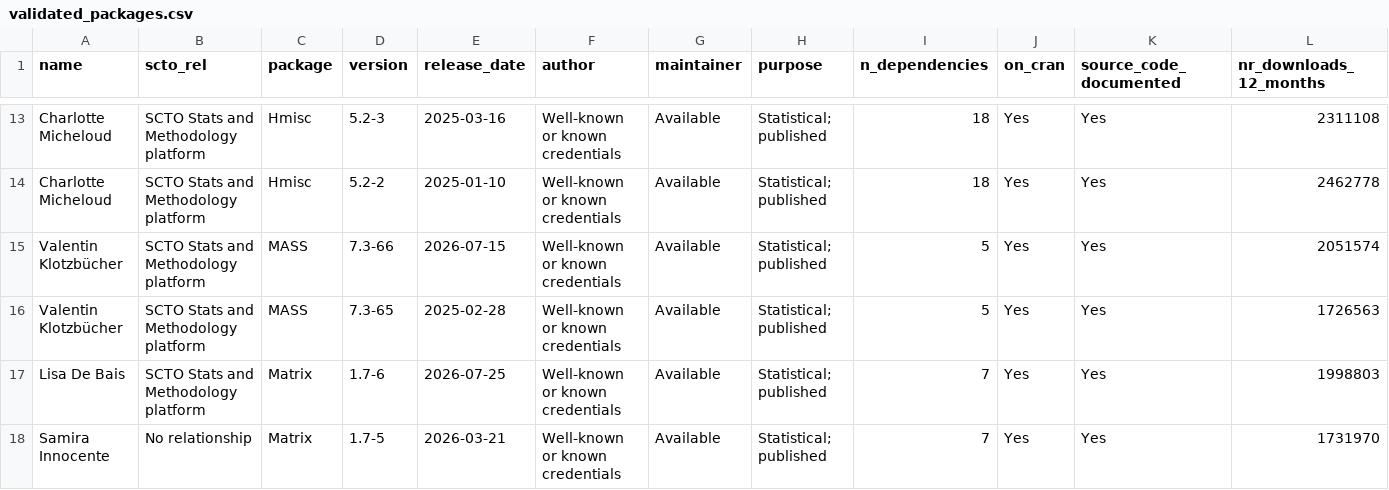
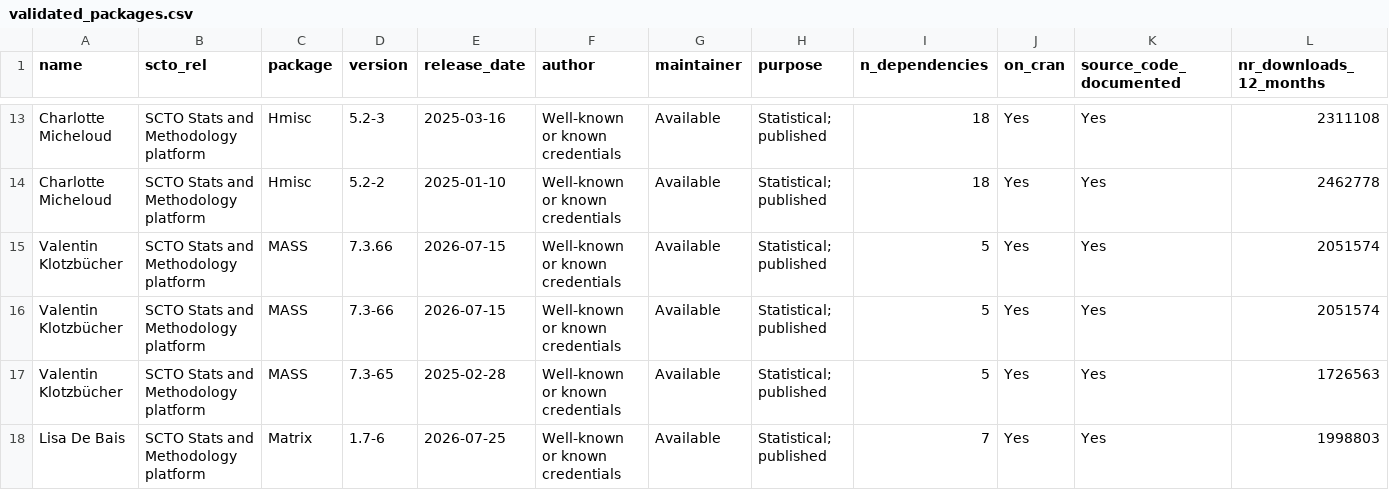
Before and after one commit to SwissClinicalTrialOrganisation/validation_platform, a CSV file: tables/validated_packages.csv, drawn as a sheet; only a part is shown, gaps mark what is left out; the shorter side is filled out with more unchanged rows; rows hold the shown columns only; the diff names each change by its address in the sheet, - before the commit and + after, or states it on an @@ line.

Commit message:
add new packages

```diff
--- a/tables/validated_packages.csv
+++ b/tables/validated_packages.csv
+row 15: Valentin Klotzbücher | SCTO Stats and Methodology platform | MASS | 7.3.66 | 2026-07-15 | Well-known or known credentials | Available | Statistical; published | 5 | Yes | Yes | 2051574
```
